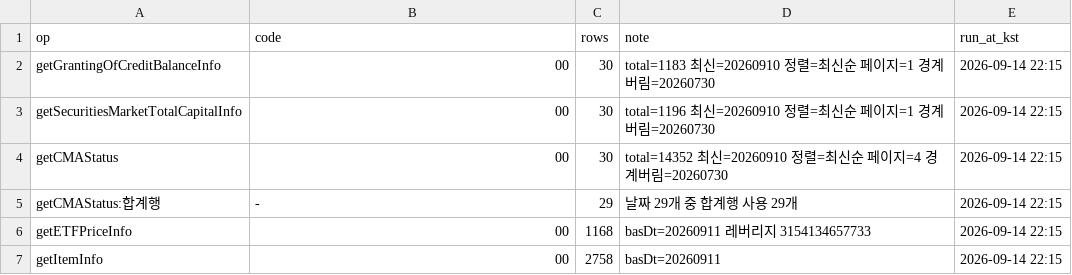
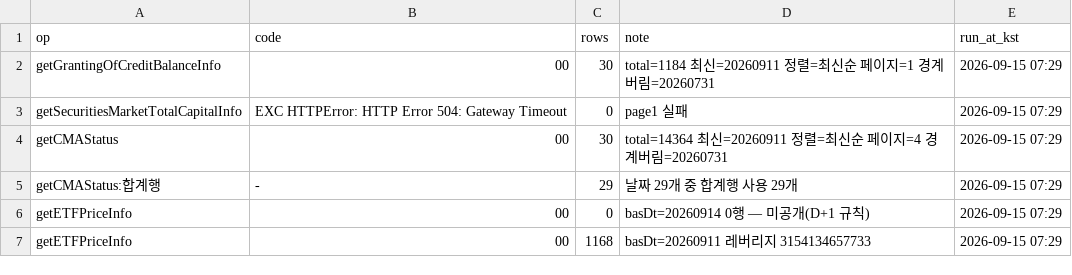
Before and after one commit to Leelll1/Screen, a CSV file: results/fss/status.csv, drawn as a sheet.

```diff
--- a/results/fss/status.csv
+++ b/results/fss/status.csv
@@ -1,7 +1,7 @@
 op,code,rows,note,run_at_kst
-getGrantingOfCreditBalanceInfo,00,30,total=1183 최신=20260910 정렬=최신순 페이지=1 경계버림=20260730,2026-09-14 22:15
-getSecuritiesMarketTotalCapitalInfo,00,30,total=1196 최신=20260910 정렬=최신순 페이지=1 경계버림=20260730,2026-09-14 22:15
-getCMAStatus,00,30,total=14352 최신=20260910 정렬=최신순 페이지=4 경계버림=20260730,2026-09-14 22:15
-getCMAStatus:합계행,-,29,날짜 29개 중 합계행 사용 29개,2026-09-14 22:15
-getETFPriceInfo,00,1168,basDt=20260911 레버리지 3154134657733,2026-09-14 22:15
-getItemInfo,00,2758,basDt=20260911,2026-09-14 22:15
+getGrantingOfCreditBalanceInfo,00,30,total=1184 최신=20260911 정렬=최신순 페이지=1 경계버림=20260731,2026-09-15 07:29
+getSecuritiesMarketTotalCapitalInfo,EXC HTTPError: HTTP Error 504: Gateway Timeout,0,page1 실패,2026-09-15 07:29
+getCMAStatus,00,30,total=14364 최신=20260911 정렬=최신순 페이지=4 경계버림=20260731,2026-09-15 07:29
+getCMAStatus:합계행,-,29,날짜 29개 중 합계행 사용 29개,2026-09-15 07:29
+getETFPriceInfo,00,0,basDt=20260914 0행 — 미공개(D+1 규칙),2026-09-15 07:29
+getETFPriceInfo,00,1168,basDt=20260911 레버리지 3154134657733,2026-09-15 07:29
```
Also changed, not shown: results/_meta/source_health_202609.csv, results/fss/ews_fss.csv, 4 other files.
